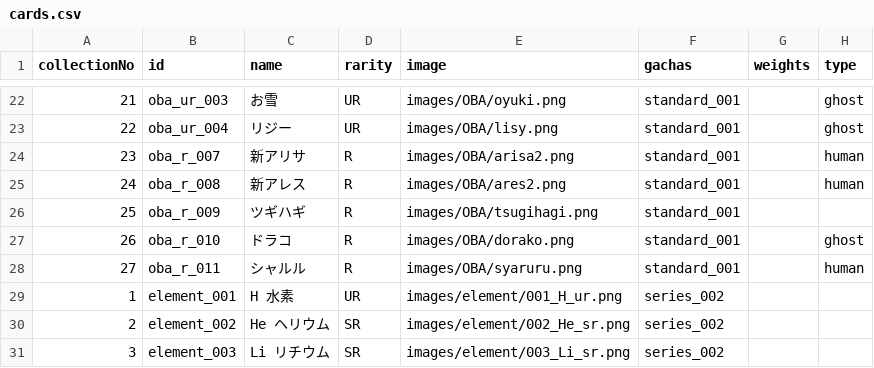
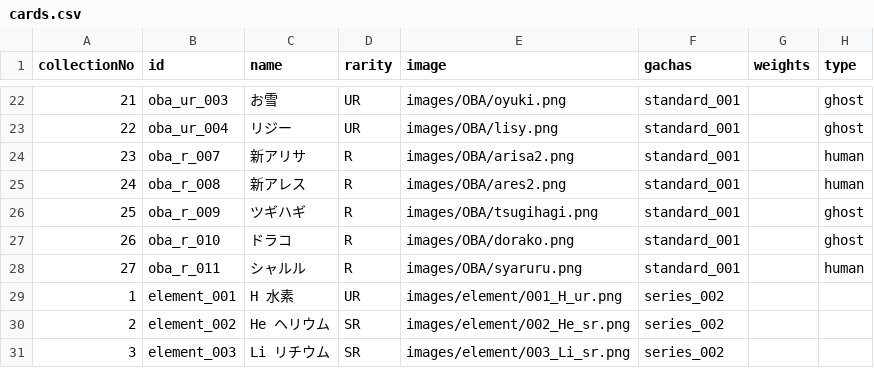
Before and after one commit to akasan-code/game-room, a CSV file: gacha-game/data/cards.csv, drawn as a sheet; only a part is shown, gaps mark what is left out.

```diff
--- a/gacha-game/data/cards.csv
+++ b/gacha-game/data/cards.csv
@@ -25,3 +25,3 @@ collectionNo,id,name,rarity,image,gachas,weights,type
 24,oba_r_008,新アレス,R,images/OBA/ares2.png,standard_001,,human
-25,oba_r_009,ツギハギ,R,images/OBA/tsugihagi.png,standard_001,,
+25,oba_r_009,ツギハギ,R,images/OBA/tsugihagi.png,standard_001,,ghost
 26,oba_r_010,ドラコ,R,images/OBA/dorako.png,standard_001,,ghost
```
Also changed, not shown: 11 other files.
